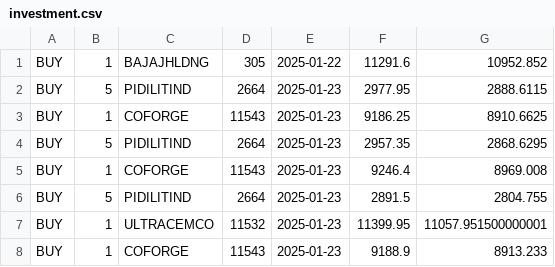
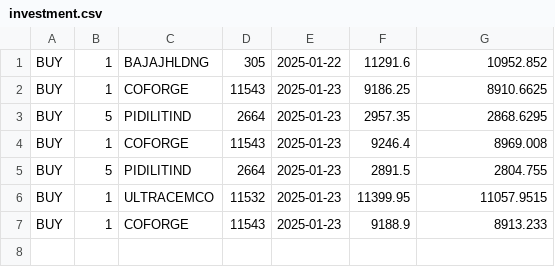
Before and after one commit to Surya86899/AngelOne, a CSV file: investment.csv, drawn as a sheet.

```diff
--- a/investment.csv
+++ b/investment.csv
@@ -1,3 +1,2 @@
 BUY,1,BAJAJHLDNG,305,2025-01-22,11291.6,10952.852
-BUY,5,PIDILITIND,2664,2025-01-23,2977.95,2888.6115
 BUY,1,COFORGE,11543,2025-01-23,9186.25,8910.6625
@@ -6,3 +5,3 @@ BUY,1,COFORGE,11543,2025-01-23,9246.4,8969.008
 BUY,5,PIDILITIND,2664,2025-01-23,2891.5,2804.755
-BUY,1,ULTRACEMCO,11532,2025-01-23,11399.95,11057.951500000001
+BUY,1,ULTRACEMCO,11532,2025-01-23,11399.95,11057.9515
 BUY,1,COFORGE,11543,2025-01-23,9188.9,8913.233
```
